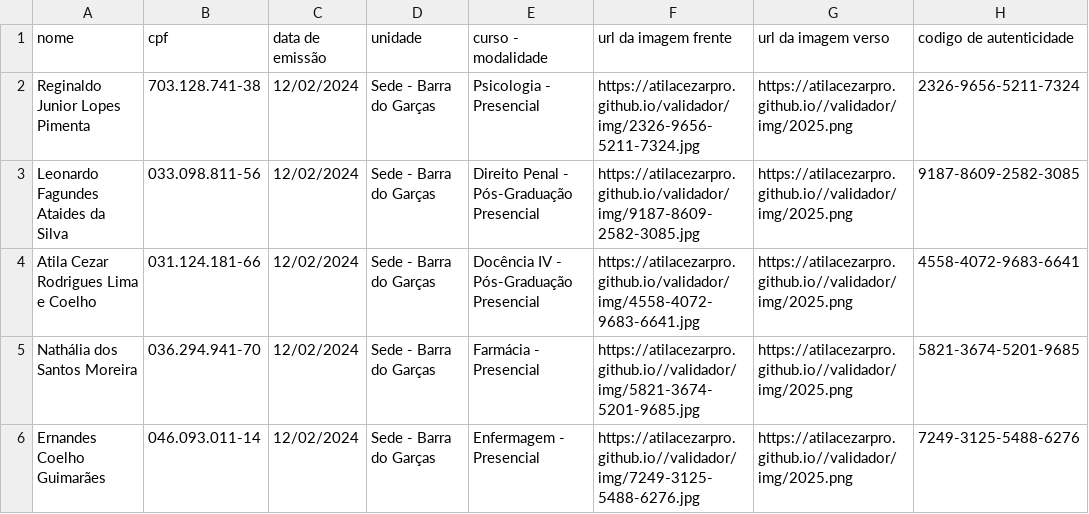
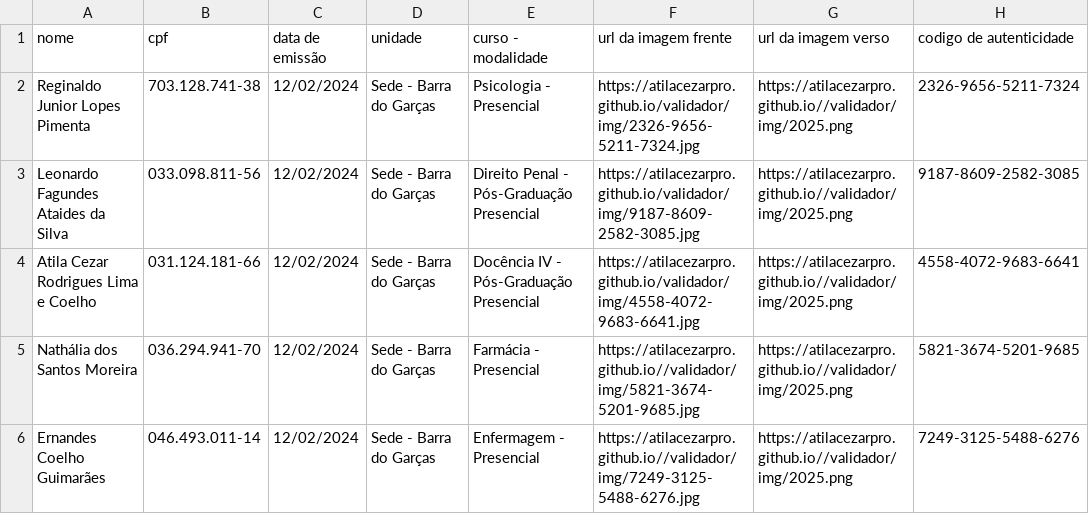
Before and after one commit to atilacezarpro/validador, a CSV file: dados.csv, drawn as a sheet.

Commit message:
Update dados.csv

```diff
--- a/dados.csv
+++ b/dados.csv
@@ -5,2 +5,2 @@ Atila Cezar Rodrigues Lima e Coelho,031.124.181-66,12/02/2024,Sede - Barra do Ga
 Nathália dos Santos Moreira,036.294.941-70,12/02/2024,Sede - Barra do Garças,Farmácia - Presencial,https://atilacezarpro.github.io//validador/img/5821-3674-5201-9685.jpg,https://atilacezarpro.github.io//validador/img/2025.png,5821-3674-5201-9685
-Ernandes Coelho Guimarães, 046.093.011-14,12/02/2024,Sede - Barra do Garças,Enfermagem - Presencial,https://atilacezarpro.github.io//validador/img/7249-3125-5488-6276.jpg,https://atilacezarpro.github.io//validador/img/2025.png,7249-3125-5488-6276
+Ernandes Coelho Guimarães, 046.493.011-14,12/02/2024,Sede - Barra do Garças,Enfermagem - Presencial,https://atilacezarpro.github.io//validador/img/7249-3125-5488-6276.jpg,https://atilacezarpro.github.io//validador/img/2025.png,7249-3125-5488-6276
```
